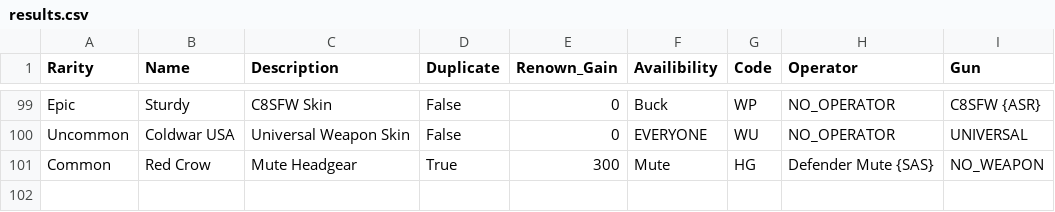
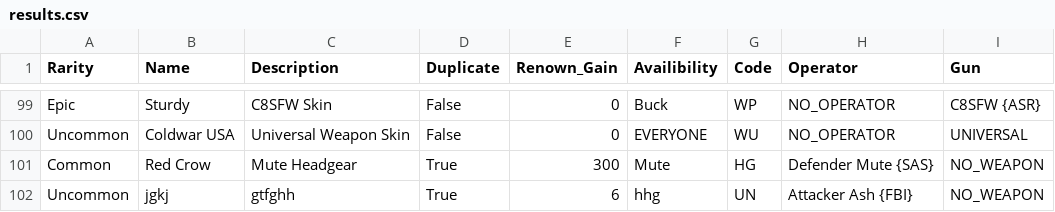
Before and after one commit to abriggs914/Coding_Practice, a CSV file: Python/R6/Alpha packs/results.csv, drawn as a sheet; only a part is shown, gaps mark what is left out.

```diff
--- a/Python/R6/Alpha packs/results.csv
+++ b/Python/R6/Alpha packs/results.csv
@@ -101 +101,2 @@ Uncommon ; Coldwar USA ; Universal Weapon Skin ; False ; 0 ; EVERYONE ; WU ; NO_
 Common ; Red Crow ; Mute Headgear ; True ; 300 ; Mute ; HG ; Defender Mute {SAS} ; NO_WEAPON
+Uncommon ; jgkj ; gtfghh ; True ; 6 ; hhg ; UN ; Attacker Ash {FBI} ; NO_WEAPON
```
Also changed, not shown: 1 other file.
